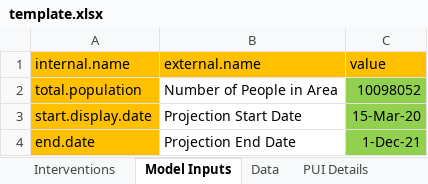
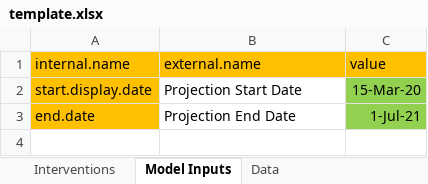
Before and after one commit to LocalEpi/LEMMA, an Excel workbook: inst/extdata/template.xlsx, sheet Model Inputs, drawn as a sheet; values as stored, in another font and other column widths than the file's, no borders; removed rows and columns are numbered as before the commit, all else as after; the diff names each change by its address in the sheet, - before the commit and + after, or states it on an @@ line.

```diff
--- a/inst/extdata/template.xlsx (sheet Model Inputs)
+++ b/inst/extdata/template.xlsx (sheet Model Inputs)
-row 2: total.population | Number of People in Area | 10098052
-C3 (value): 1-Dec-21
+C3 (value): 1-Jul-21
```
Also changed, not shown: sheet Vaccine Doses - Observed, sheet Vaccine Doses - Future, sheet Variants, sheet Data, sheet Parameters with Distributions, sheet Interventions, other sheet tabs, 1 other file.
